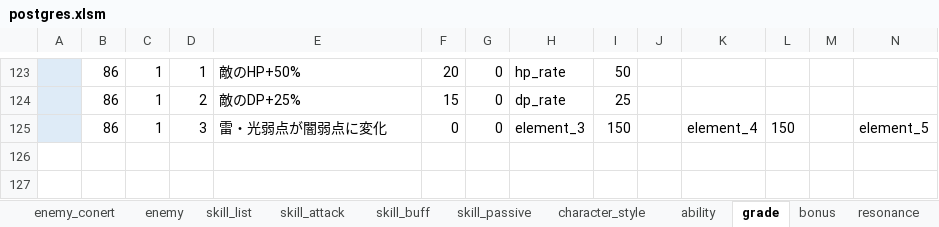
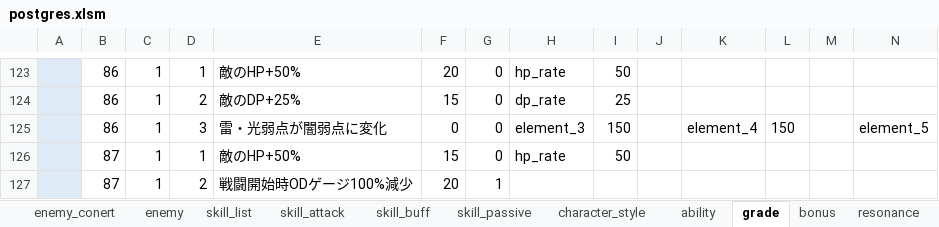
Before and after one commit to reliruleru00/hevburn, an Excel workbook: postgres.xlsm, sheet grade, drawn as a sheet; only a part is shown, gaps mark what is left out; values as stored, in another font and other column widths than the file's, no borders; charts and pictures not drawn; rows hold the shown columns only; the diff names each change by its address in the sheet, - before the commit and + after, or states it on an @@ line.

```diff
--- a/postgres.xlsm (sheet grade)
+++ b/postgres.xlsm (sheet grade)
+row 126:  | 87 | 1 | 1 | 敵のHP+50% | 15 | 0 | hp_rate | 50
+row 127:  | 87 | 1 | 2 | 戦闘開始時ODゲージ100%減少 | 20 | 1
```
Also changed, not shown: sheet enemy, sheet bonus, 5 other files.
